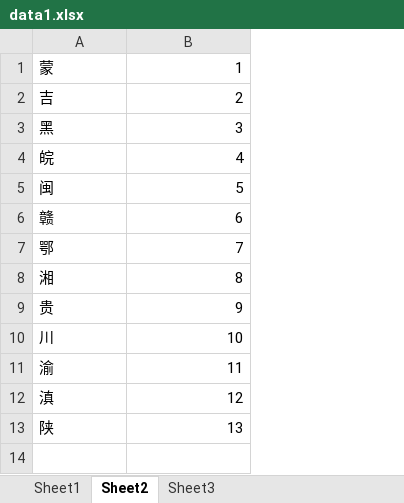
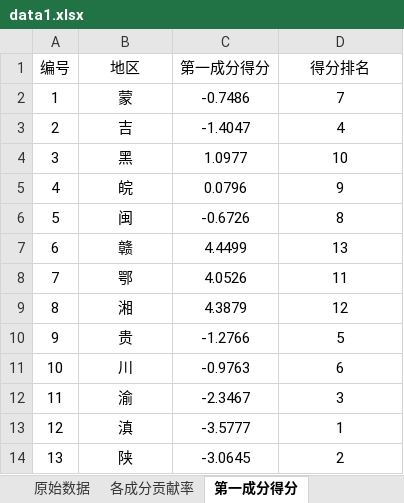
Before and after one commit to GeorgeHu6/courses-of-2nd-year, an Excel workbook: numerical-calculation/experiment 9/data1.xlsx, sheet 第一成分得分, drawn as a sheet; values as stored, in another font and other column widths than the file's, no borders; addresses are those after the commit; the diff names each change by its address in the sheet, - before the commit and + after, or states it on an @@ line.

```diff
--- a/numerical-calculation/experiment 9/data1.xlsx (sheet 第一成分得分)
+++ b/numerical-calculation/experiment 9/data1.xlsx (sheet 第一成分得分)
-sheet tab: Sheet1
+sheet tab: 原始数据
-sheet tab: Sheet2
+sheet tab: 第一成分得分
-sheet tab: Sheet3
+sheet tab: 各成分贡献率
@@ sheet tab order changed: 原始数据 | 各成分贡献率 | 第一成分得分 @@
+column A, rows 2-14: 1 | 2 | 3 | 4 | 5 | 6 | 7 | 8 | 9 | 10 | 11 | 12 | 13
+column C, rows 2-14: -0.7486 | -1.4047 | 1.0977 | 0.0796 | -0.6726 | 4.4499 | 4.0526 | 4.3879 | -1.2766 | -0.9763 | -2.3467 | -3.5777 | -3.0645
+row 1: 编号 | 地区 | 第一成分得分 | 得分排名
-B2:B14 alignment: left
+B2:B14 alignment: center
-D2: 1
+D2: 7
-D2:D14 alignment: right
+D2:D14 alignment: center
-D3: 2
+D3: 4
-D4: 3
+D4: 10
-D5: 4
+D5: 9
-D6: 5
+D6: 8
-D7: 6
+D7: 13
-D8: 7
+D8: 11
-D9: 8
+D9: 12
-D10: 9
+D10: 5
-D11: 10
+D11: 6
-D12: 11
+D12: 3
-D13: 12
+D13: 1
-D14: 13
+D14: 2
```
Also changed, not shown: sheet 各成分贡献率, sheet 原始数据, numerical-calculation/experiment 9/data2.xlsx, 13 other files.
